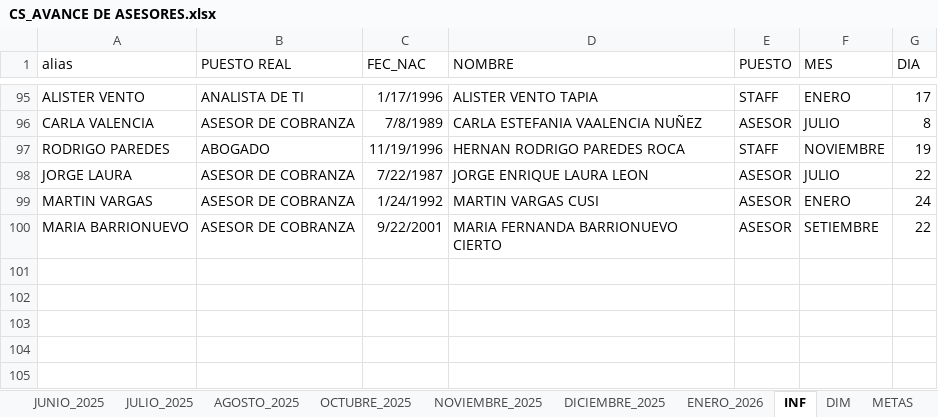
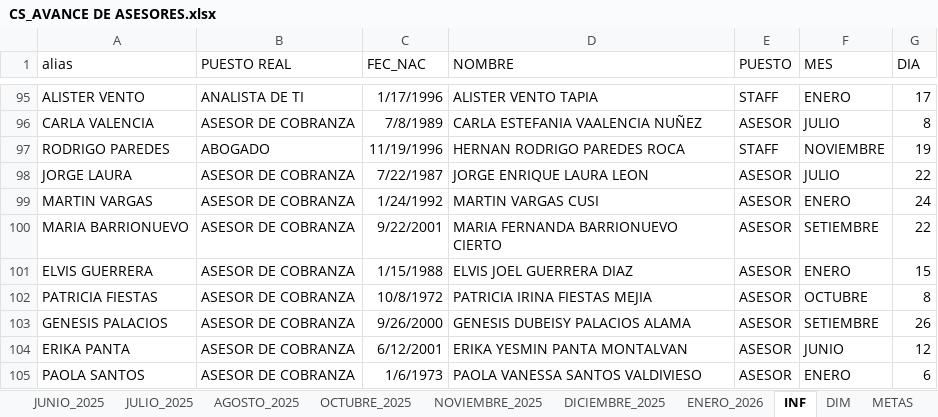
Before and after one commit to jvasquez98/Ranking, an Excel workbook: CS_AVANCE DE ASESORES.xlsx, sheet INF, drawn as a sheet; only a part is shown, gaps mark what is left out; values as stored, in another font and other column widths than the file's, no borders; table styles not drawn; the diff names each change by its address in the sheet, - before the commit and + after, or states it on an @@ line.

```diff
--- a/CS_AVANCE DE ASESORES.xlsx (sheet INF)
+++ b/CS_AVANCE DE ASESORES.xlsx (sheet INF)
+row 101: ELVIS GUERRERA | ASESOR DE COBRANZA | 1/15/1988 | ELVIS JOEL GUERRERA DIAZ | ASESOR | ENERO | 15
+row 102: PATRICIA FIESTAS | ASESOR DE COBRANZA | 10/8/1972 | PATRICIA IRINA FIESTAS MEJIA | ASESOR | OCTUBRE | 8
+row 103: GENESIS PALACIOS | ASESOR DE COBRANZA | 9/26/2000 | GENESIS DUBEISY PALACIOS ALAMA | ASESOR | SETIEMBRE | 26
+row 104: ERIKA PANTA | ASESOR DE COBRANZA | 6/12/2001 | ERIKA YESMIN PANTA MONTALVAN | ASESOR | JUNIO | 12
+row 105: PAOLA SANTOS | ASESOR DE COBRANZA | 1/6/1973 | PAOLA VANESSA SANTOS VALDIVIESO | ASESOR | ENERO | 6
```
Also changed, not shown: sheet ENERO_2026, sheet DIM, other sheet tabs, formulas that keep their value, CS_MARCACIONES.xlsx, 3 other files.
